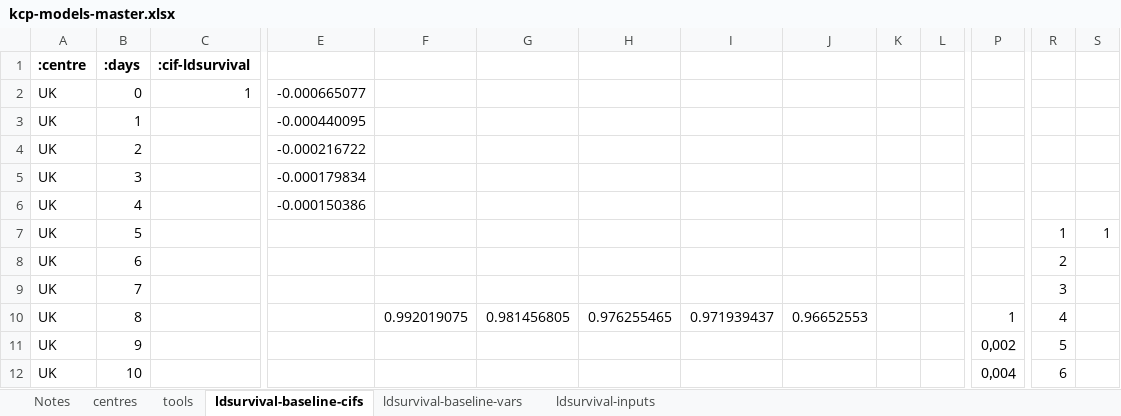
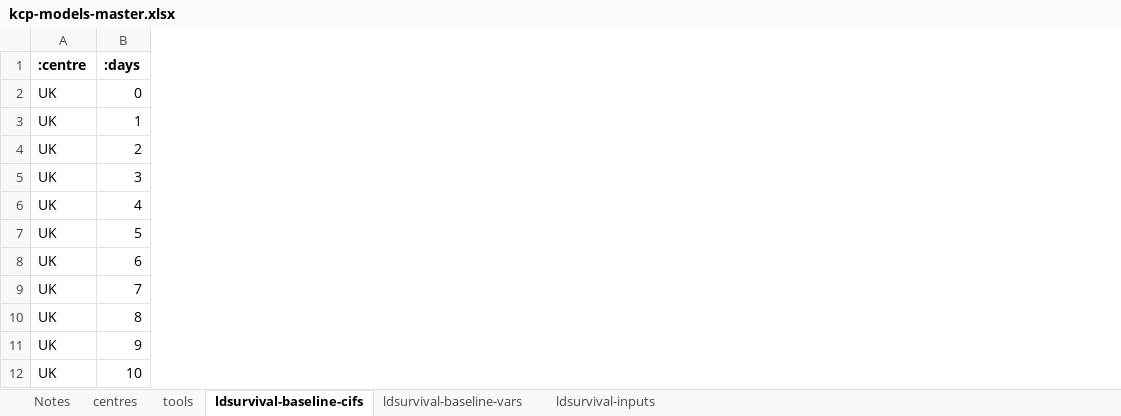
Before and after one commit to WintonCentre/kcp, an Excel workbook: resources/kcp-models-master.xlsx, sheet ldsurvival-baseline-cifs, drawn as a sheet; only a part is shown, gaps mark what is left out; values as stored, in another font and other column widths than the file's, no borders; the diff covers the shown part only; the diff names each change by its address in the sheet, - before the commit and + after, or states it on an @@ line.

```diff
--- a/resources/kcp-models-master.xlsx (sheet ldsurvival-baseline-cifs)
+++ b/resources/kcp-models-master.xlsx (sheet ldsurvival-baseline-cifs)
-column C (:cif-ldsurvival), row 2: 1
-column E, rows 2-6: -0.000665077 | -0.000440095 | -0.000216722 | -0.000179834 | -0.000150386
-column F, row 10: 0.992019075
-column G, row 10: 0.981456805
-column H, row 10: 0.976255465
-column I, row 10: 0.971939437
-column J, row 10: 0.96652553
-column K, empty
-column L, empty
-column P, rows 10-12: 1 | 0٫002 | 0٫004
-column R, rows 7-12: 1 | 2 | 3 | 4 | 5 | 6
-column S, row 7: 1
```
Also changed, not shown: 4 removed columns elsewhere in this sheet, formulas that keep their value, 3 other files.
